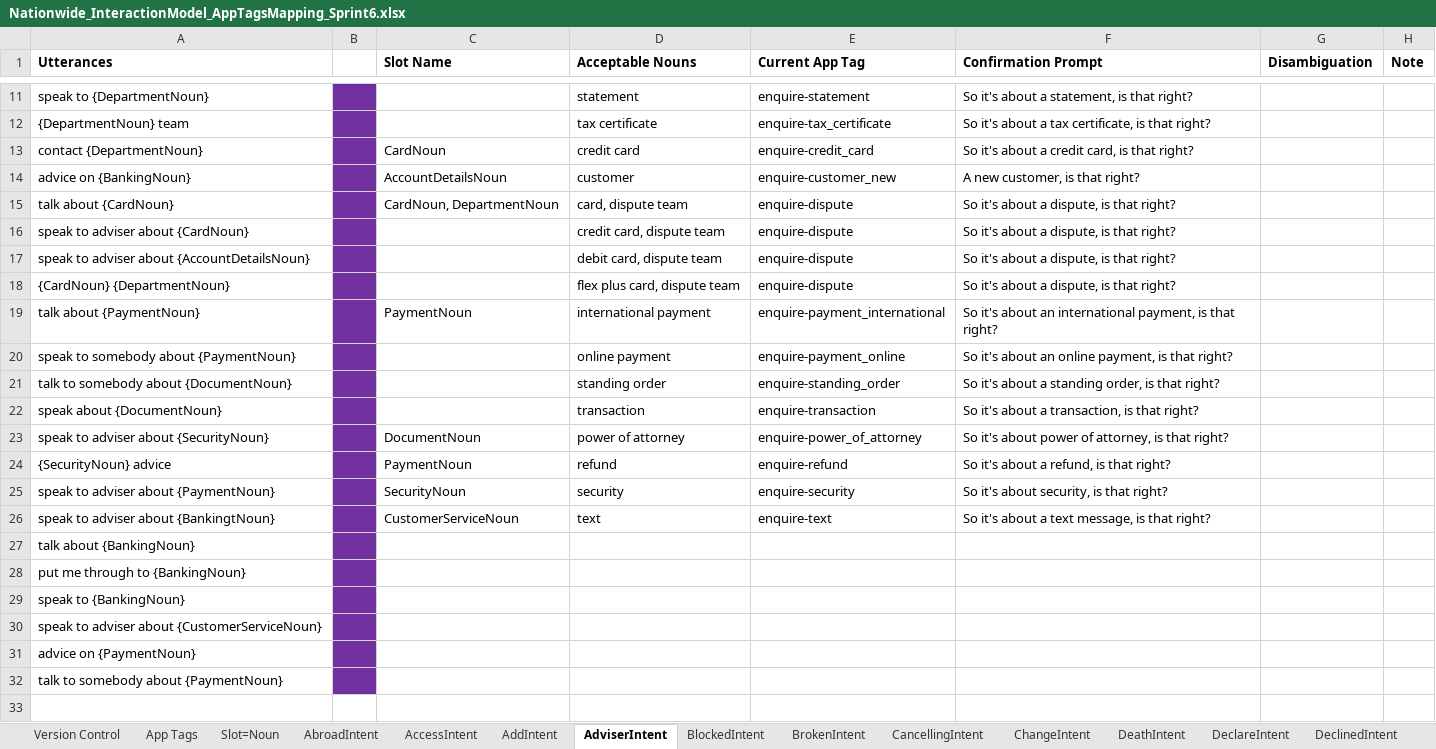
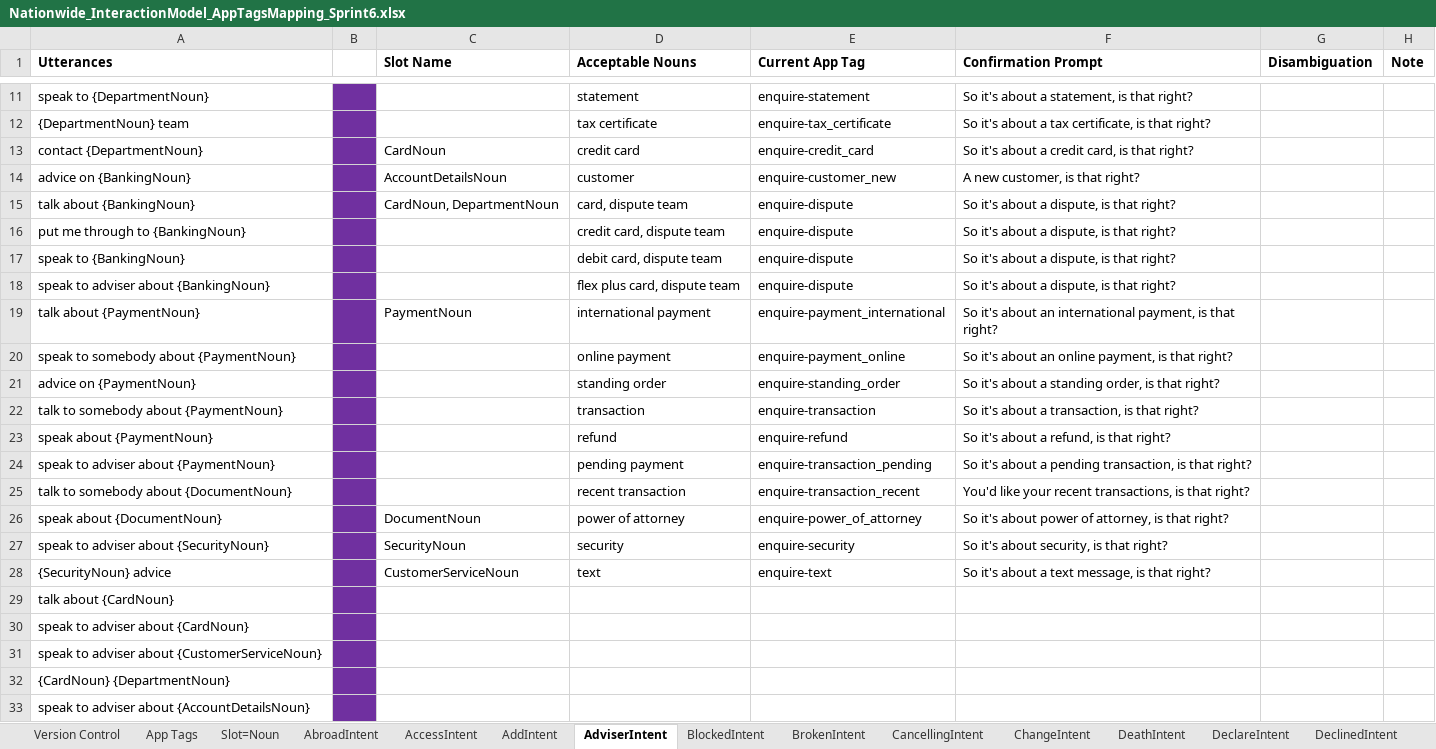
Before and after one commit to igareskisf/utterance-parser, an Excel workbook: data/Nationwide_InteractionModel_AppTagsMapping_Sprint6.xlsx, sheet AdviserIntent, drawn as a sheet; only a part is shown, gaps mark what is left out; values as stored, in another font and other column widths than the file's, no borders; removed rows and columns are numbered as before the commit, all else as after; the diff names each change by its address in the sheet, - before the commit and + after, or states it on an @@ line.

```diff
--- a/data/Nationwide_InteractionModel_AppTagsMapping_Sprint6.xlsx (sheet AdviserIntent)
+++ b/data/Nationwide_InteractionModel_AppTagsMapping_Sprint6.xlsx (sheet AdviserIntent)
-A15 (Utterances): talk about {CardNoun}
+A15 (Utterances): talk about {BankingNoun}
-A16 (Utterances): speak to adviser about {CardNoun}
+A16 (Utterances): put me through to {BankingNoun}
-A17 (Utterances): speak to adviser about {AccountDetailsNoun}
+A17 (Utterances): speak to {BankingNoun}
-A18 (Utterances): {CardNoun} {DepartmentNoun}
+A18 (Utterances): speak to adviser about {BankingNoun}
-A21 (Utterances): talk to somebody about {DocumentNoun}
+A21 (Utterances): advice on {PaymentNoun}
-A22 (Utterances): speak about {DocumentNoun}
+A22 (Utterances): talk to somebody about {PaymentNoun}
+row 23: speak about {PaymentNoun} |  |  | refund | enquire-refund | So it's about a refund, is that right?
+row 24: speak to adviser about {PaymentNoun} |  |  | pending payment | enquire-transaction_pending | So it's about a pending transaction, is that right?
+row 25: talk to somebody about {DocumentNoun} |  |  | recent transaction | enquire-transaction_recent | You'd like your recent transactions, is that right?
-A26 (Utterances): speak to adviser about {SecurityNoun}
+A26 (Utterances): speak about {DocumentNoun}
-row 24: {SecurityNoun} advice |  | PaymentNoun | refund | enquire-refund | So it's about a refund, is that right?
-A27 (Utterances): speak to adviser about {PaymentNoun}
+A27 (Utterances): speak to adviser about {SecurityNoun}
-A28 (Utterances): speak to adviser about {BankingtNoun}
+A28 (Utterances): {SecurityNoun} advice
-A29 (Utterances): talk about {BankingNoun}
+A29 (Utterances): talk about {CardNoun}
-A30 (Utterances): put me through to {BankingNoun}
+A30 (Utterances): speak to adviser about {CardNoun}
-row 29: speak to {BankingNoun}
-A32 (Utterances): advice on {PaymentNoun}
+A32 (Utterances): {CardNoun} {DepartmentNoun}
-A33 (Utterances): talk to somebody about {PaymentNoun}
+A33 (Utterances): speak to adviser about {AccountDetailsNoun}
```
Also changed, not shown: sheet EnquireIntent, sheet {ReceivedIntent}, sheet Version Control, sheet IncorrectIntent, sheet LostIntent, sheet MissingIntent, 16 more sheets, tf-helper/source/Nationwide_InteractionModel_AppTagsMapping_Sprint6.xlsx, 4 other files.
